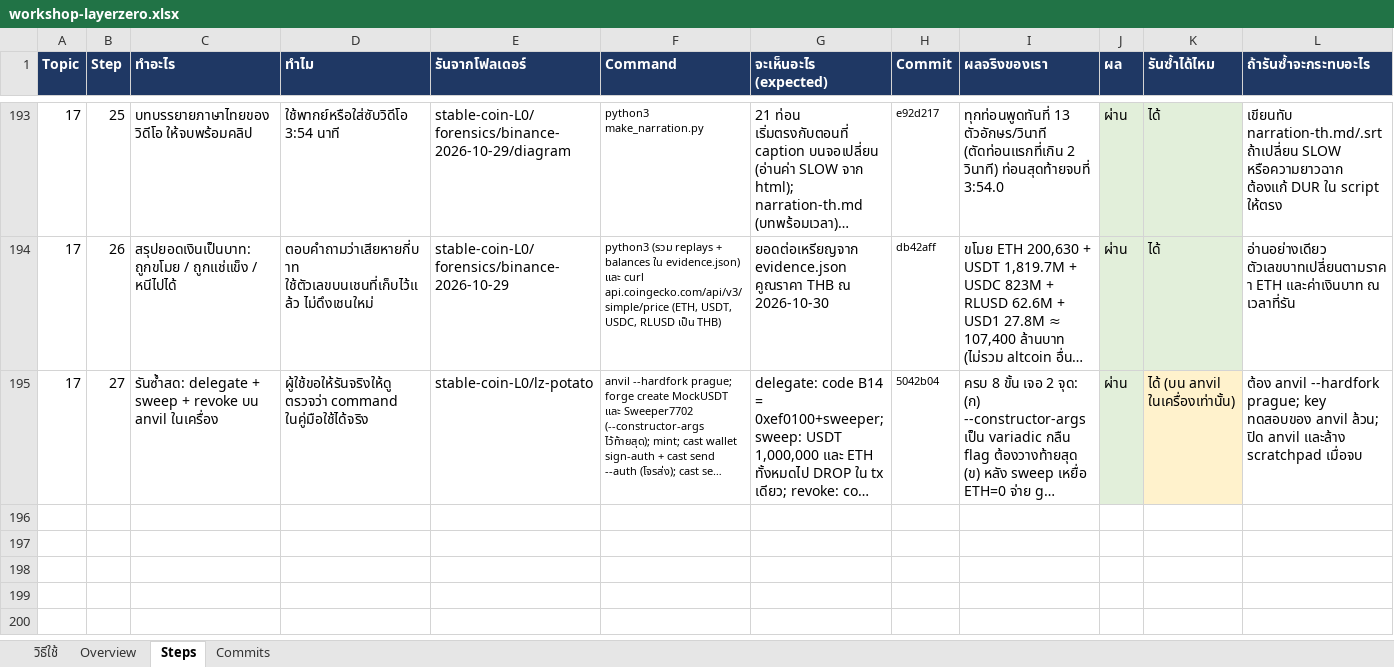
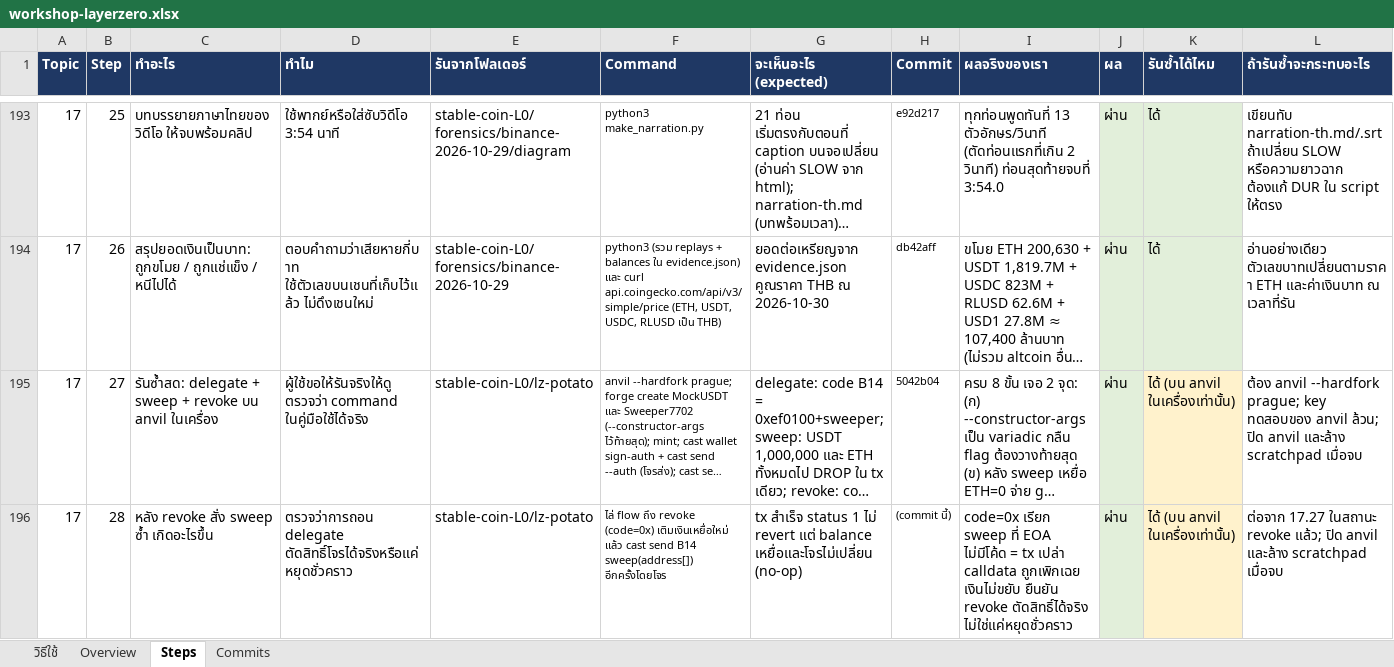
Before and after one commit to kungpotato/stable-coin-L0, an Excel workbook: workshop-layerzero.xlsx, sheet Steps, drawn as a sheet; only a part is shown, gaps mark what is left out; long unchanged cells end in …; values as stored, in another font and other column widths than the file's, no borders; the diff names each change by its address in the sheet, - before the commit and + after, or states it on an @@ line.

```diff
--- a/workshop-layerzero.xlsx (sheet Steps)
+++ b/workshop-layerzero.xlsx (sheet Steps)
+row 196: 17 | 28 | หลัง revoke สั่ง sweep ซ้ำ เกิดอะไรขึ้น | ตรวจว่าการถอน delegate ตัดสิทธิ์โจรได้จริงหรือแค่หยุดชั่วคราว | stable-coin-L0/lz-potato | ไล่ flow ถึง revoke (code=0x) เติมเงินเหยื่อใหม่ แล้ว cast send B14 sweep(address[]) อีกครั้งโดยโจร | tx สำเร็จ status 1 ไม่ revert แต่ balance เหยื่อและโจรไม่เปลี่ยน (no-op) | (commit นี้) | code=0x เรียก sweep ที่ EOA ไม่มีโค้ด = tx เปล่า calldata ถูกเพิกเฉย เงินไม่ขยับ ยืนยัน revoke ตัดสิทธิ์ได้จริง ไม่ใช่แค่หยุดชั่วคราว | ผ่าน | ได้ (บน anvil ในเครื่องเท่านั้น) | ต่อจาก 17.27 ในสถานะ revoke แล้ว; ปิด anvil และล้าง scratchpad เมื่อจบ
```
Also changed, not shown: 2 other files.
